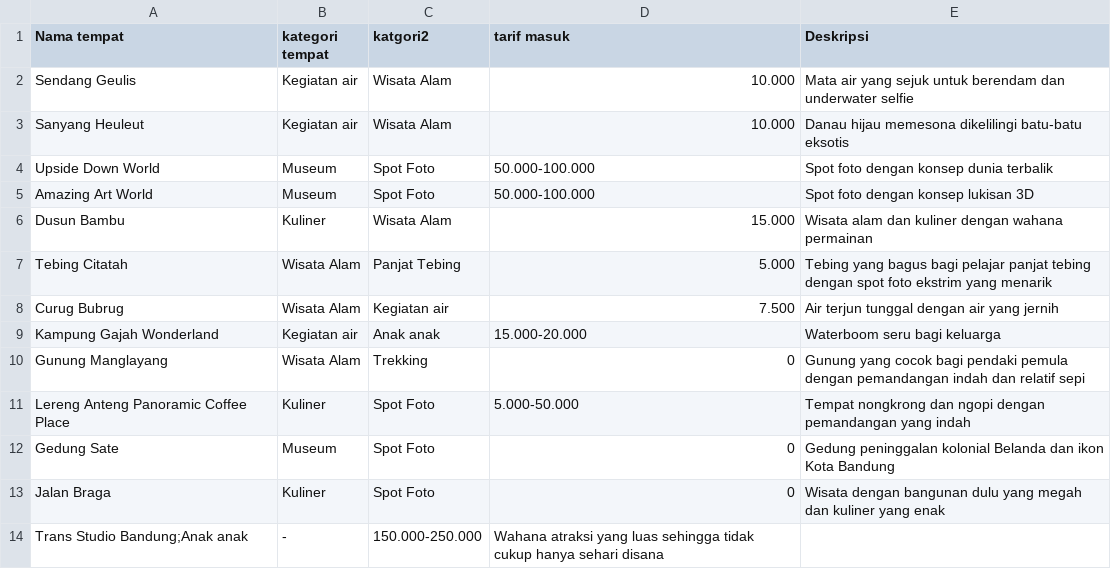
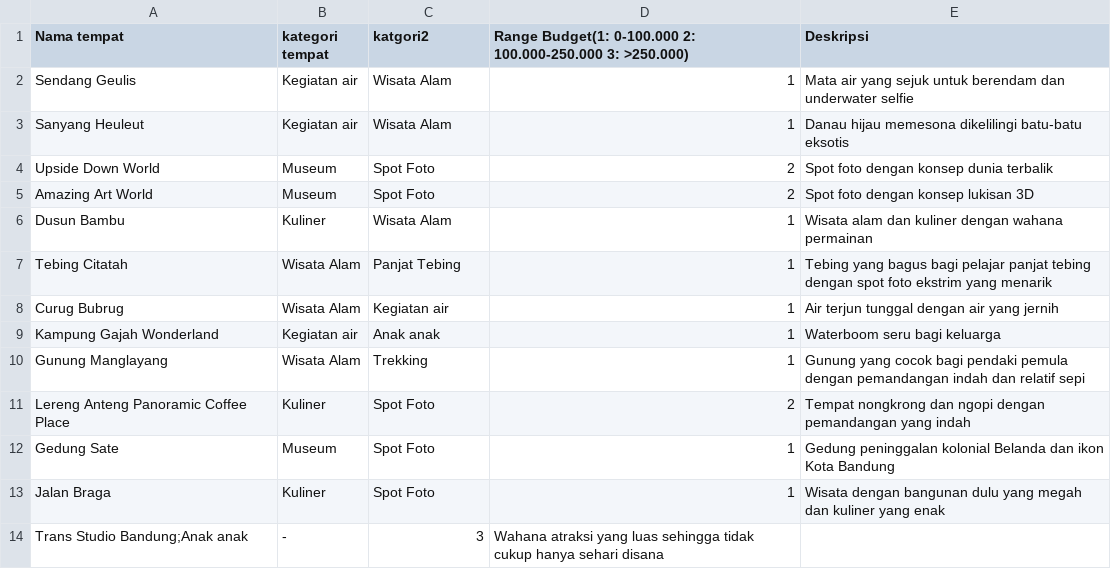
Before and after one commit to Nicholas438/Tubes-PRD, a CSV file: data.csv, drawn as a sheet.

Commit message:
Update data.csv

```diff
--- a/data.csv
+++ b/data.csv
@@ -1,14 +1,14 @@
-Nama tempat,kategori tempat,katgori2,tarif masuk,Deskripsi
-Sendang Geulis,Kegiatan air,Wisata Alam,10.000,Mata air yang sejuk untuk berendam dan underwater selfie
-Sanyang Heuleut,Kegiatan air,Wisata Alam,10.000,Danau hijau memesona dikelilingi batu-batu eksotis
-Upside Down World,Museum,Spot Foto,50.000-100.000,Spot foto dengan konsep dunia terbalik
-Amazing Art World,Museum,Spot Foto,50.000-100.000,Spot foto dengan konsep lukisan 3D
-Dusun Bambu,Kuliner,Wisata Alam,15.000,Wisata alam dan kuliner dengan wahana permainan
-Tebing Citatah,Wisata Alam,Panjat Tebing,5.000,Tebing yang bagus bagi pelajar panjat tebing dengan spot foto ekstrim yang menarik
-Curug Bubrug,Wisata Alam,Kegiatan air,7.500,Air terjun tunggal dengan air yang jernih
-Kampung Gajah Wonderland,Kegiatan air, Anak anak,15.000-20.000,Waterboom seru bagi keluarga
-Gunung Manglayang,Wisata Alam,Trekking,0,Gunung yang cocok bagi pendaki pemula dengan pemandangan indah dan relatif sepi
-Lereng Anteng Panoramic Coffee Place,Kuliner,Spot Foto,5.000-50.000,Tempat nongkrong dan ngopi dengan pemandangan yang indah
-Gedung Sate,Museum,Spot Foto,0,Gedung peninggalan kolonial Belanda dan ikon Kota Bandung
-Jalan Braga,Kuliner,Spot Foto,0,Wisata dengan bangunan dulu yang megah dan kuliner yang enak
-Trans Studio Bandung;Anak anak,-,150.000-250.000,Wahana atraksi yang luas sehingga tidak cukup hanya sehari disana
+Nama tempat,kategori tempat,katgori2,Range Budget(1: 0-100.000 2: 100.000-250.000 3: >250.000) ,Deskripsi
+Sendang Geulis,Kegiatan air,Wisata Alam,1,Mata air yang sejuk untuk berendam dan underwater selfie
+Sanyang Heuleut,Kegiatan air,Wisata Alam,1,Danau hijau memesona dikelilingi batu-batu eksotis
+Upside Down World,Museum,Spot Foto,2,Spot foto dengan konsep dunia terbalik
+Amazing Art World,Museum,Spot Foto,2,Spot foto dengan konsep lukisan 3D
+Dusun Bambu,Kuliner,Wisata Alam,1,Wisata alam dan kuliner dengan wahana permainan
+Tebing Citatah,Wisata Alam,Panjat Tebing,1,Tebing yang bagus bagi pelajar panjat tebing dengan spot foto ekstrim yang menarik
+Curug Bubrug,Wisata Alam,Kegiatan air,1,Air terjun tunggal dengan air yang jernih
+Kampung Gajah Wonderland,Kegiatan air, Anak anak,1,Waterboom seru bagi keluarga
+Gunung Manglayang,Wisata Alam,Trekking,1,Gunung yang cocok bagi pendaki pemula dengan pemandangan indah dan relatif sepi
+Lereng Anteng Panoramic Coffee Place,Kuliner,Spot Foto,2,Tempat nongkrong dan ngopi dengan pemandangan yang indah
+Gedung Sate,Museum,Spot Foto,1,Gedung peninggalan kolonial Belanda dan ikon Kota Bandung
+Jalan Braga,Kuliner,Spot Foto,1,Wisata dengan bangunan dulu yang megah dan kuliner yang enak
+Trans Studio Bandung;Anak anak,-,3,Wahana atraksi yang luas sehingga tidak cukup hanya sehari disana
```
